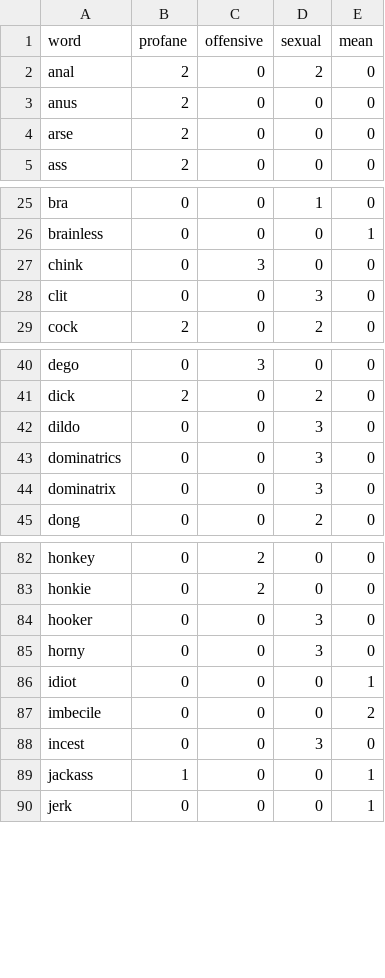
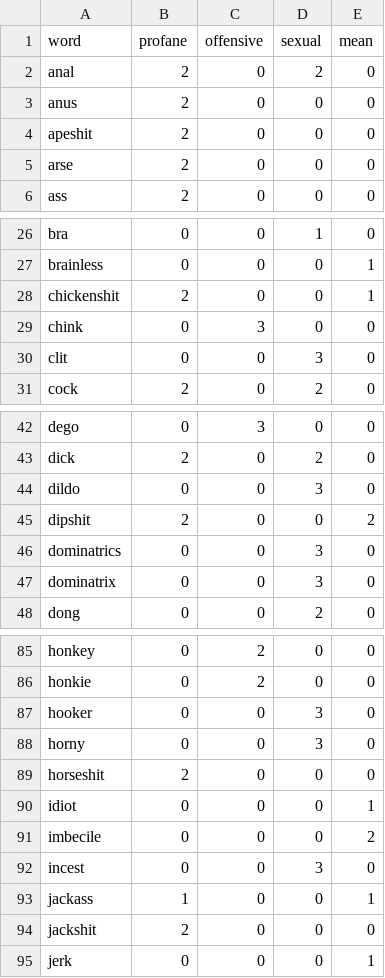
Before and after one commit to finnbear/moderation, a CSV file: generator/profanity.csv, drawn as a sheet; only a part is shown, gaps mark what is left out.

```diff
--- a/generator/profanity.csv
+++ b/generator/profanity.csv
@@ -3,2 +3,3 @@ anal,2,0,2,0
 anus,2,0,0,0
+apeshit,2,0,0,0
 arse,2,0,0,0
@@ -26,2 +27,3 @@ bra,0,0,1,0
 brainless,0,0,0,1
+chickenshit,2,0,0,1
 chink,0,3,0,0
@@ -42,2 +44,3 @@ dick,2,0,2,0
 dildo,0,0,3,0
+dipshit,2,0,0,2
 dominatrics,0,0,3,0
@@ -85,2 +88,3 @@ hooker,0,0,3,0
 horny,0,0,3,0
+horseshit,2,0,0,0
 idiot,0,0,0,1
@@ -89,2 +93,3 @@ incest,0,0,3,0
 jackass,1,0,0,1
+jackshit,2,0,0,0
 jerk,0,0,0,1
```
Also changed, not shown: wordlists.csv, 2 other files.
